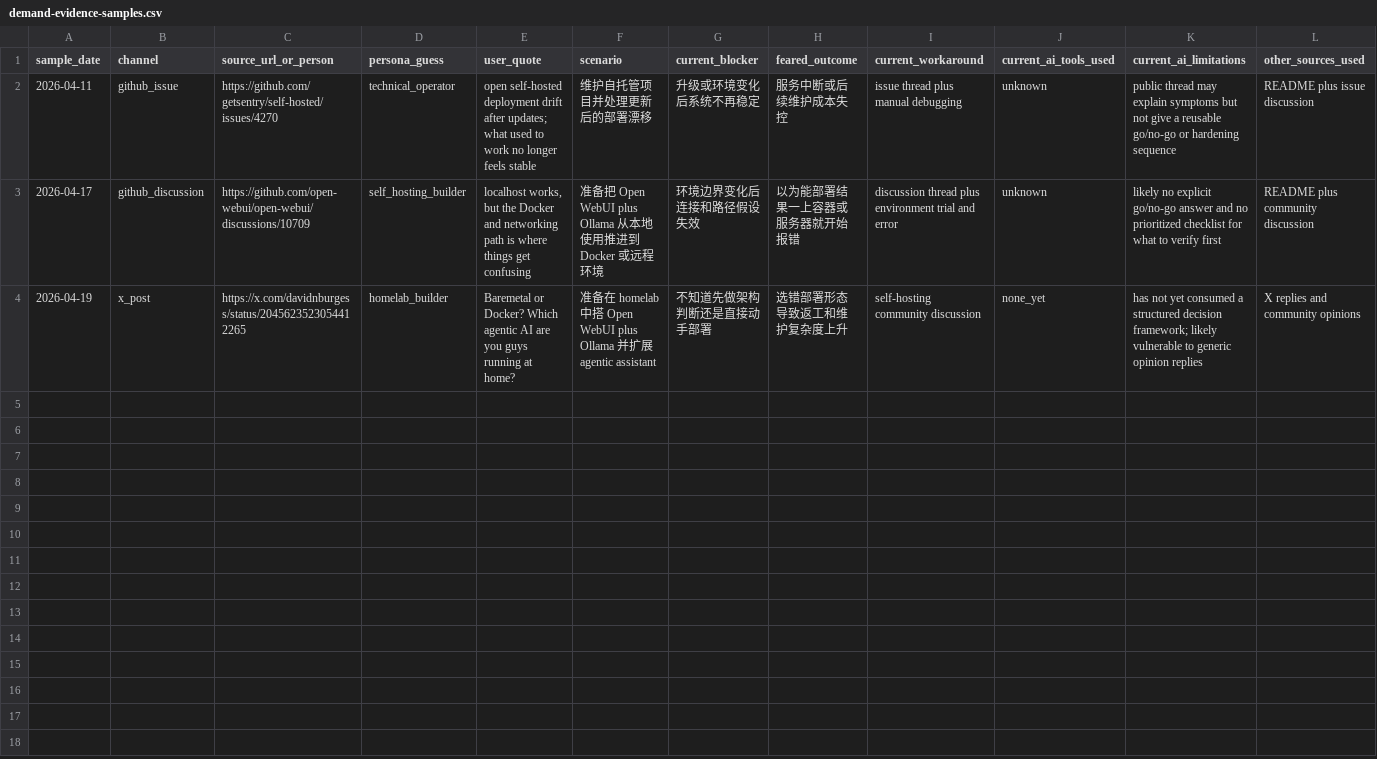
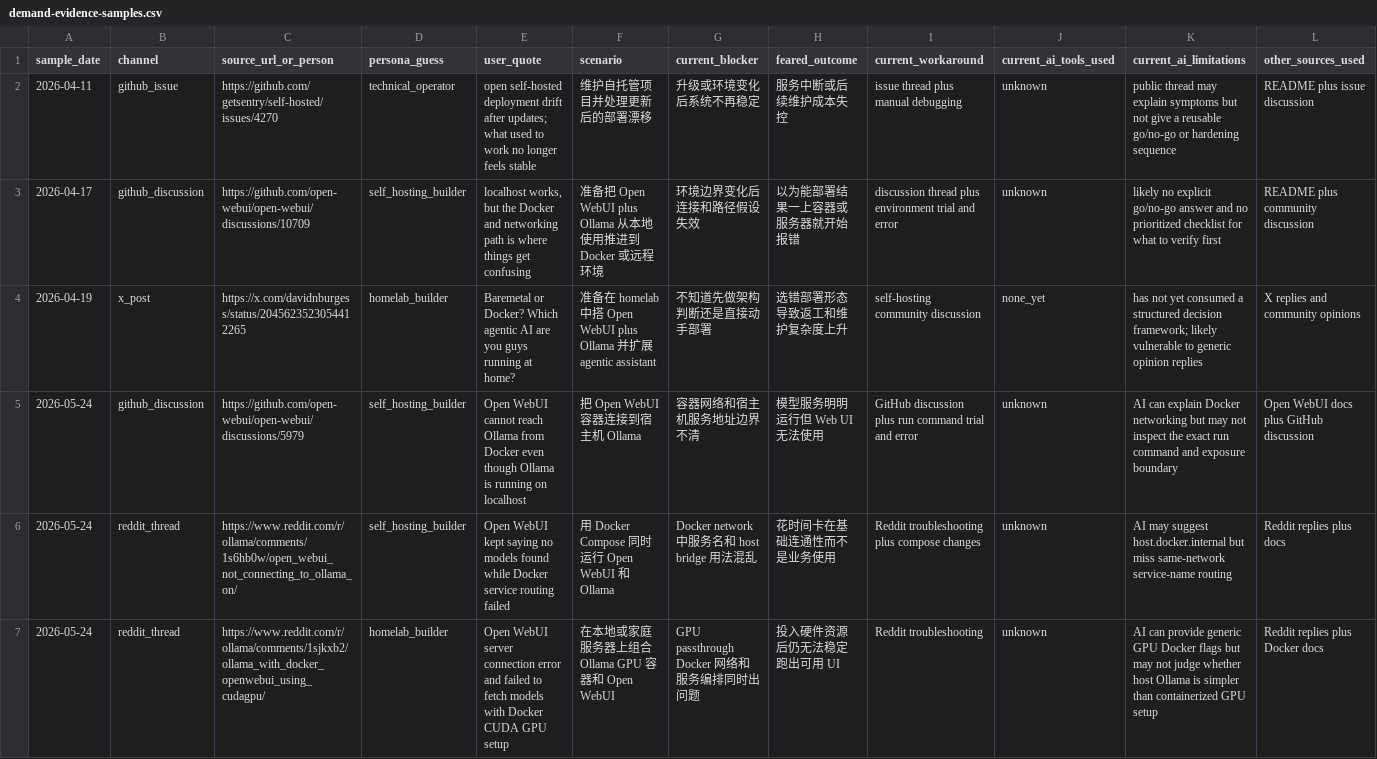
Before and after one commit to pa4uslf/MoneyPrinterV2, a CSV file: docs/real-demand/demand-evidence-samples.csv, drawn as a sheet; only a part is shown; rows hold the shown columns only; the diff covers the shown part only; the diff names each change by its address in the sheet, - before the commit and + after, or states it on an @@ line.

```diff
--- a/docs/real-demand/demand-evidence-samples.csv
+++ b/docs/real-demand/demand-evidence-samples.csv
+row 5: 2026-05-24 | github_discussion | https://github.com/open-webui/open-webui/discussions/5979 | self_hosting_builder | Open WebUI cannot reach Ollama from Docker even though Ollama is running on localhost | 把 Open WebUI 容器连接到宿主机 Ollama | 容器网络和宿主机服务地址边界不清 | 模型服务明明运行但 Web UI 无法使用 | GitHub discussion plus run command trial and error | unknown | AI can explain Docker networking but may not inspect the exact run command and exposure boundary | Open WebUI docs plus GitHub discussion
+row 6: 2026-05-24 | reddit_thread | https://www.reddit.com/r/ollama/comments/1s6hb0w/open_webui_not_connecting_to_ollama_on/ | self_hosting_builder | Open WebUI kept saying no models found while Docker service routing failed | 用 Docker Compose 同时运行 Open WebUI 和 Ollama | Docker network 中服务名和 host bridge 用法混乱 | 花时间卡在基础连通性而不是业务使用 | Reddit troubleshooting plus compose changes | unknown | AI may suggest host.docker.internal but miss same-network service-name routing | Reddit replies plus docs
+row 7: 2026-05-24 | reddit_thread | https://www.reddit.com/r/ollama/comments/1sjkxb2/ollama_with_docker_openwebui_using_cudagpu/ | homelab_builder | Open WebUI server connection error and failed to fetch models with Docker CUDA GPU setup | 在本地或家庭服务器上组合 Ollama GPU 容器和 Open WebUI | GPU passthrough Docker 网络和服务编排同时出问题 | 投入硬件资源后仍无法稳定跑出可用 UI | Reddit troubleshooting | unknown | AI can provide generic GPU Docker flags but may not judge whether host Ollama is simpler than containerized GPU setup | Reddit replies plus Docker docs
```
Also changed, not shown: 3 added rows elsewhere in this file, 6 other files.
